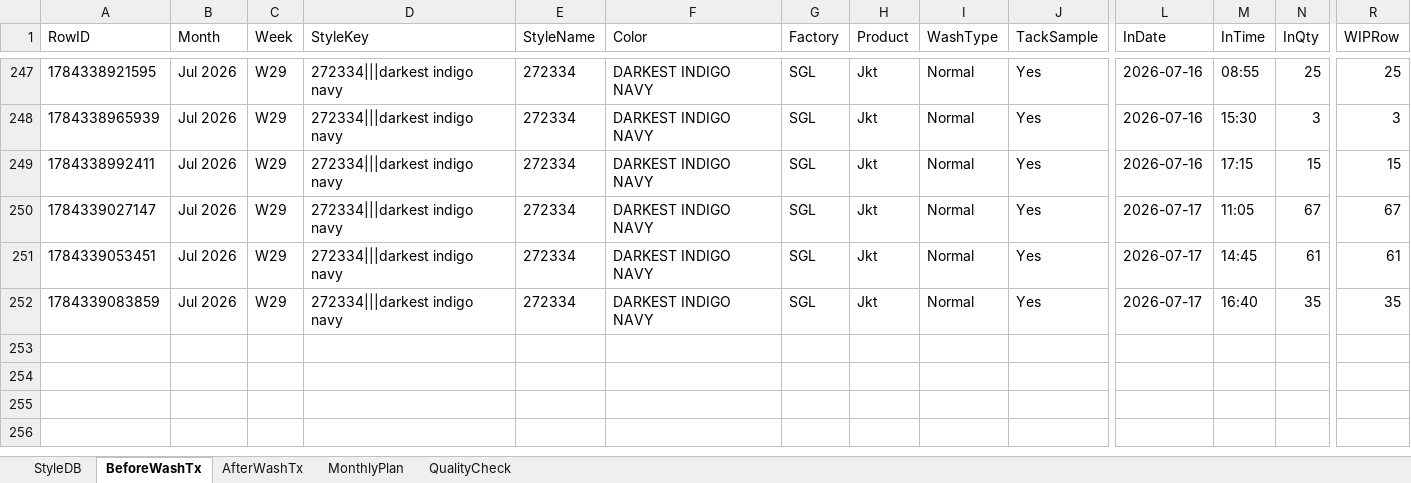
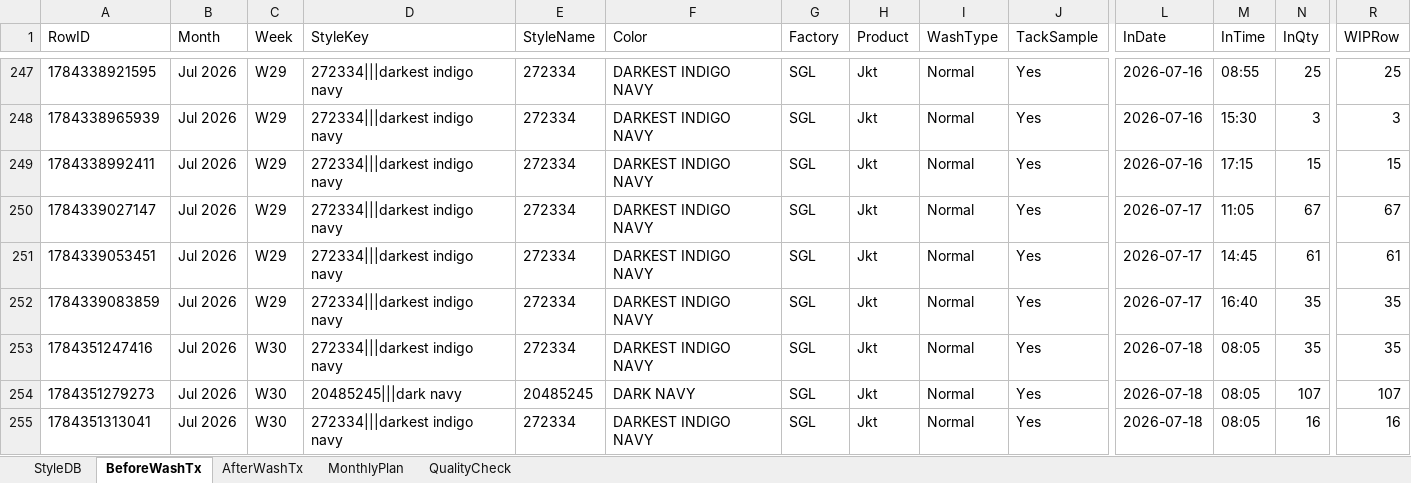
Before and after one commit to Ashen0923/finishing-tracker, an Excel workbook: finishing_data.xlsx, sheet BeforeWashTx, drawn as a sheet; only a part is shown, gaps mark what is left out; values as stored, in another font and other column widths than the file's, no borders; rows hold the shown columns only; the diff names each change by its address in the sheet, - before the commit and + after, or states it on an @@ line.

Commit message:
Update 2026-07-18T05:09:16.296Z

```diff
--- a/finishing_data.xlsx (sheet BeforeWashTx)
+++ b/finishing_data.xlsx (sheet BeforeWashTx)
+row 253: 1784351247416 | Jul 2026 | W30 | 272334|||darkest indigo navy | 272334 | DARKEST INDIGO NAVY | SGL | Jkt | Normal | Yes | 2026-07-18 | 08:05 | 35 | 35
+row 254: 1784351279273 | Jul 2026 | W30 | 20485245|||dark navy | 20485245 | DARK NAVY | SGL | Jkt | Normal | Yes | 2026-07-18 | 08:05 | 107 | 107
+row 255: 1784351313041 | Jul 2026 | W30 | 272334|||darkest indigo navy | 272334 | DARKEST INDIGO NAVY | SGL | Jkt | Normal | Yes | 2026-07-18 | 08:05 | 16 | 16
```
